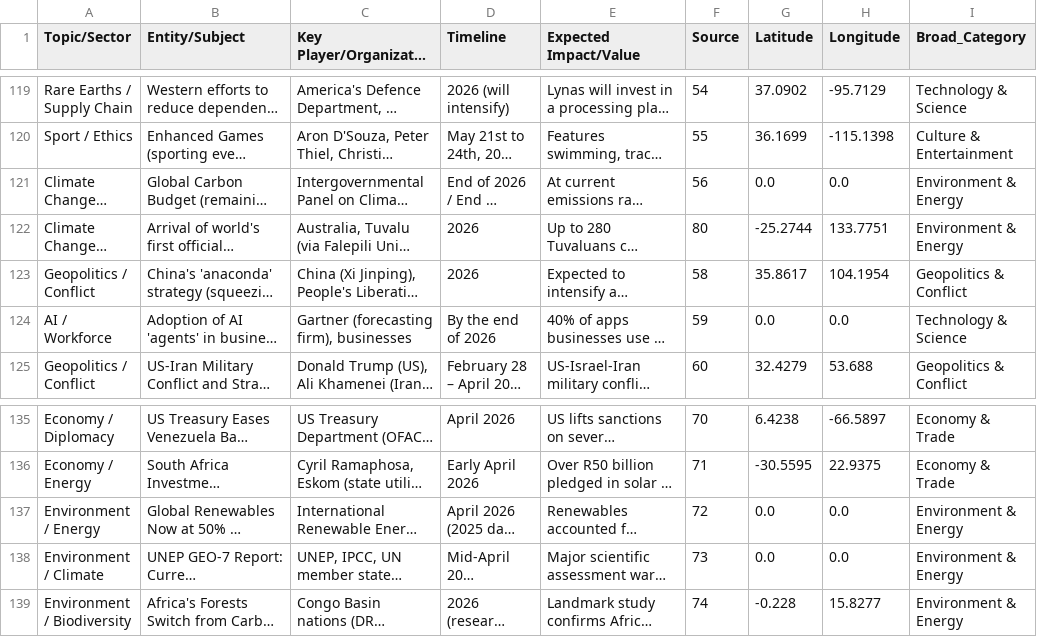
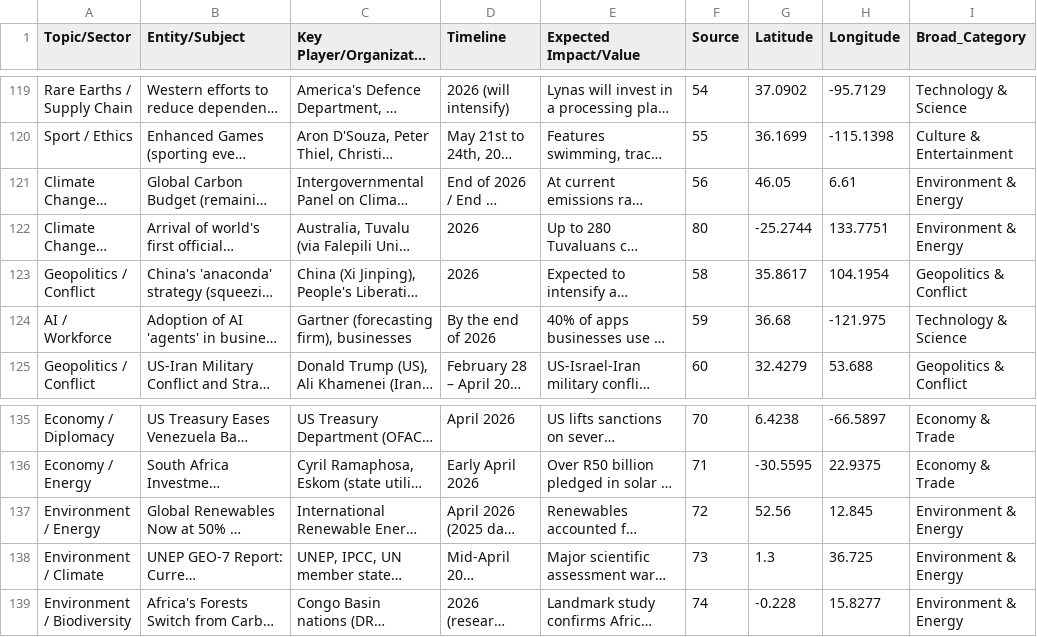
Before and after one commit to stephenm87/global-command-center-2026, a CSV file: public/Global_Forecasts_2026_Enriched.csv, drawn as a sheet; only a part is shown, gaps mark what is left out; long unchanged cells end in …; the diff covers the shown part only; the diff names each change by its address in the sheet, - before the commit and + after, or states it on an @@ line.

```diff
--- a/public/Global_Forecasts_2026_Enriched.csv
+++ b/public/Global_Forecasts_2026_Enriched.csv
-G121 (Latitude): 0.0
+G121 (Latitude): 46.05
-H121 (Longitude): 0.0
+H121 (Longitude): 6.61
-G124 (Latitude): 0.0
+G124 (Latitude): 36.68
-H124 (Longitude): 0.0
+H124 (Longitude): -121.975
-G137 (Latitude): 0.0
+G137 (Latitude): 52.56
-H137 (Longitude): 0.0
+H137 (Longitude): 12.845
-G138 (Latitude): 0.0
+G138 (Latitude): 1.3
-H138 (Longitude): 0.0
+H138 (Longitude): 36.725
```
Also changed, not shown: 78 edited cells elsewhere in this file, Global_Forecasts_2026_Enriched.csv, 7 other files.
